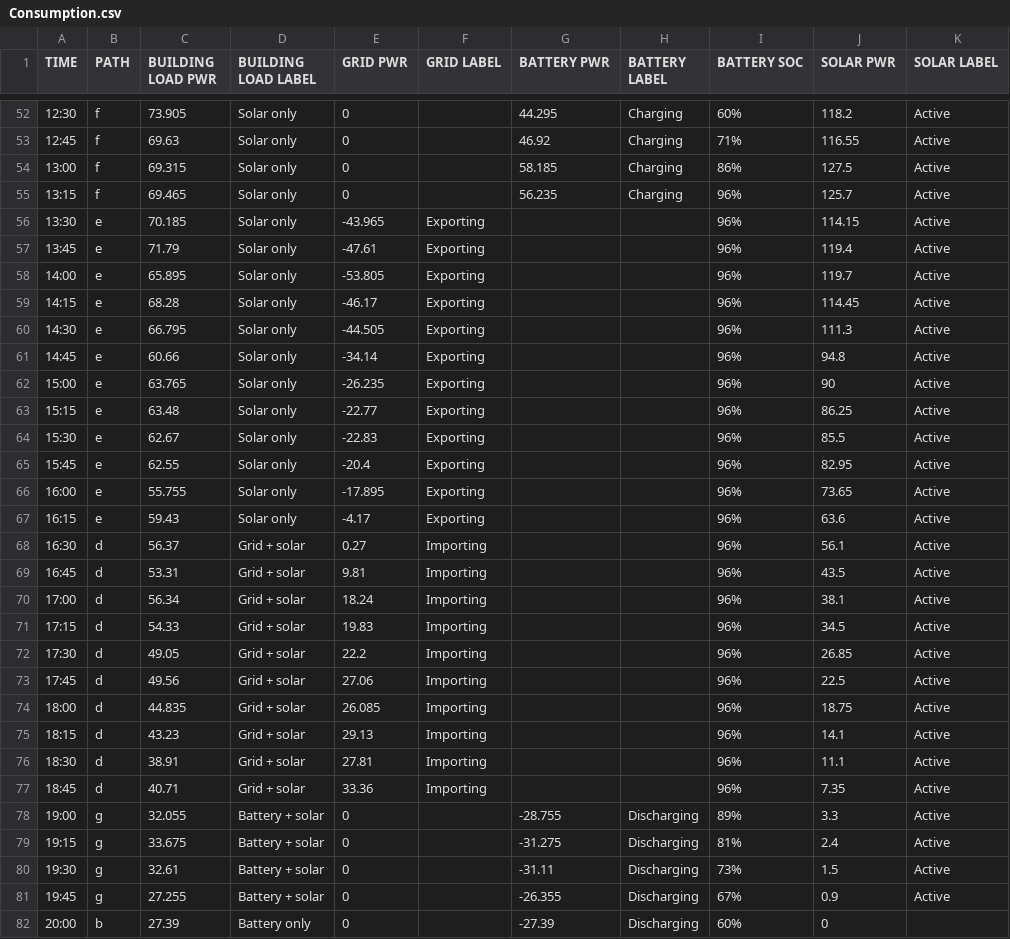
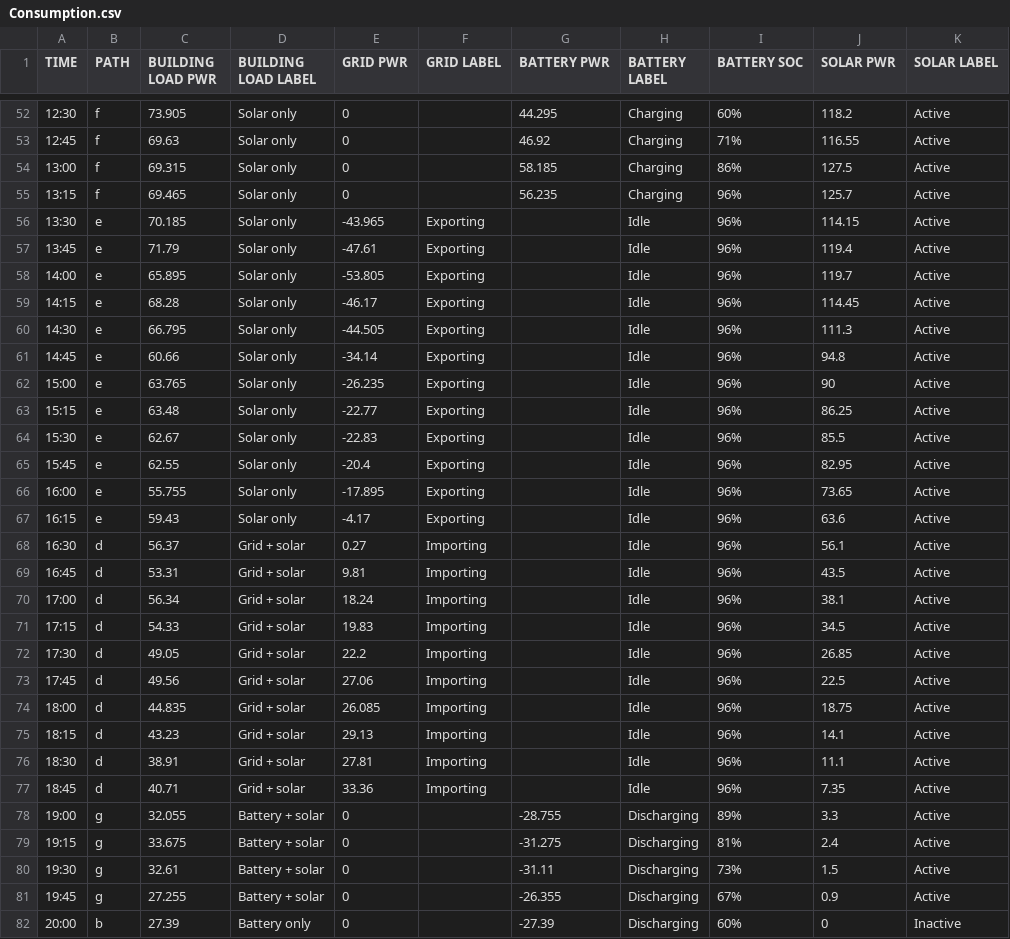
Before and after one commit to pdorey/energy_monitor, a CSV file: Consumption.csv, drawn as a sheet; only a part is shown, gaps mark what is left out; the diff covers the shown part only.

Commit message:
Consumption.xlsx changes

```diff
--- a/Consumption.csv
+++ b/Consumption.csv
@@ -55,24 +55,24 @@
 13:15,f,69.465,Solar only,0,,56.235,Charging,96%,125.7,Active,,,
-13:30,e,70.185,Solar only,-43.965,Exporting,,,96%,114.15,Active,,,
-13:45,e,71.79,Solar only,-47.61,Exporting,,,96%,119.4,Active,,,
-14:00,e,65.895,Solar only,-53.805,Exporting,,,96%,119.7,Active,,,
-14:15,e,68.28,Solar only,-46.17,Exporting,,,96%,114.45,Active,,,
-14:30,e,66.795,Solar only,-44.505,Exporting,,,96%,111.3,Active,,,
-14:45,e,60.66,Solar only,-34.14,Exporting,,,96%,94.8,Active,,,
-15:00,e,63.765,Solar only,-26.235,Exporting,,,96%,90,Active,,,
-15:15,e,63.48,Solar only,-22.77,Exporting,,,96%,86.25,Active,,,
-15:30,e,62.67,Solar only,-22.83,Exporting,,,96%,85.5,Active,,,
-15:45,e,62.55,Solar only,-20.4,Exporting,,,96%,82.95,Active,,,
-16:00,e,55.755,Solar only,-17.895,Exporting,,,96%,73.65,Active,,,
-16:15,e,59.43,Solar only,-4.17,Exporting,,,96%,63.6,Active,,,
-16:30,d,56.37,Grid + solar,0.27,Importing,,,96%,56.1,Active,,,
-16:45,d,53.31,Grid + solar,9.81,Importing,,,96%,43.5,Active,,,
-17:00,d,56.34,Grid + solar,18.24,Importing,,,96%,38.1,Active,,,
-17:15,d,54.33,Grid + solar,19.83,Importing,,,96%,34.5,Active,,,
-17:30,d,49.05,Grid + solar,22.2,Importing,,,96%,26.85,Active,,,
-17:45,d,49.56,Grid + solar,27.06,Importing,,,96%,22.5,Active,,,
-18:00,d,44.835,Grid + solar,26.085,Importing,,,96%,18.75,Active,,,
-18:15,d,43.23,Grid + solar,29.13,Importing,,,96%,14.1,Active,,,
-18:30,d,38.91,Grid + solar,27.81,Importing,,,96%,11.1,Active,,,
-18:45,d,40.71,Grid + solar,33.36,Importing,,,96%,7.35,Active,,,
+13:30,e,70.185,Solar only,-43.965,Exporting,,Idle,96%,114.15,Active,,,
+13:45,e,71.79,Solar only,-47.61,Exporting,,Idle,96%,119.4,Active,,,
+14:00,e,65.895,Solar only,-53.805,Exporting,,Idle,96%,119.7,Active,,,
+14:15,e,68.28,Solar only,-46.17,Exporting,,Idle,96%,114.45,Active,,,
+14:30,e,66.795,Solar only,-44.505,Exporting,,Idle,96%,111.3,Active,,,
+14:45,e,60.66,Solar only,-34.14,Exporting,,Idle,96%,94.8,Active,,,
+15:00,e,63.765,Solar only,-26.235,Exporting,,Idle,96%,90,Active,,,
+15:15,e,63.48,Solar only,-22.77,Exporting,,Idle,96%,86.25,Active,,,
+15:30,e,62.67,Solar only,-22.83,Exporting,,Idle,96%,85.5,Active,,,
+15:45,e,62.55,Solar only,-20.4,Exporting,,Idle,96%,82.95,Active,,,
+16:00,e,55.755,Solar only,-17.895,Exporting,,Idle,96%,73.65,Active,,,
+16:15,e,59.43,Solar only,-4.17,Exporting,,Idle,96%,63.6,Active,,,
+16:30,d,56.37,Grid + solar,0.27,Importing,,Idle,96%,56.1,Active,,,
+16:45,d,53.31,Grid + solar,9.81,Importing,,Idle,96%,43.5,Active,,,
+17:00,d,56.34,Grid + solar,18.24,Importing,,Idle,96%,38.1,Active,,,
+17:15,d,54.33,Grid + solar,19.83,Importing,,Idle,96%,34.5,Active,,,
+17:30,d,49.05,Grid + solar,22.2,Importing,,Idle,96%,26.85,Active,,,
+17:45,d,49.56,Grid + solar,27.06,Importing,,Idle,96%,22.5,Active,,,
+18:00,d,44.835,Grid + solar,26.085,Importing,,Idle,96%,18.75,Active,,,
+18:15,d,43.23,Grid + solar,29.13,Importing,,Idle,96%,14.1,Active,,,
+18:30,d,38.91,Grid + solar,27.81,Importing,,Idle,96%,11.1,Active,,,
+18:45,d,40.71,Grid + solar,33.36,Importing,,Idle,96%,7.35,Active,,,
 19:00,g,32.055,Battery + solar,0,,-28.755,Discharging,89%,3.3,Active,,,
@@ -81,2 +81,2 @@
 19:45,g,27.255,Battery + solar,0,,-26.355,Discharging,67%,0.9,Active,,,
-20:00,b,27.39,Battery only,0,,-27.39,Discharging,60%,0,,,,
+20:00,b,27.39,Battery only,0,,-27.39,Discharging,60%,0,Inactive,,,
```
Also changed, not shown: 64 edited cells elsewhere in this file, Paths.csv, 1 other file.
